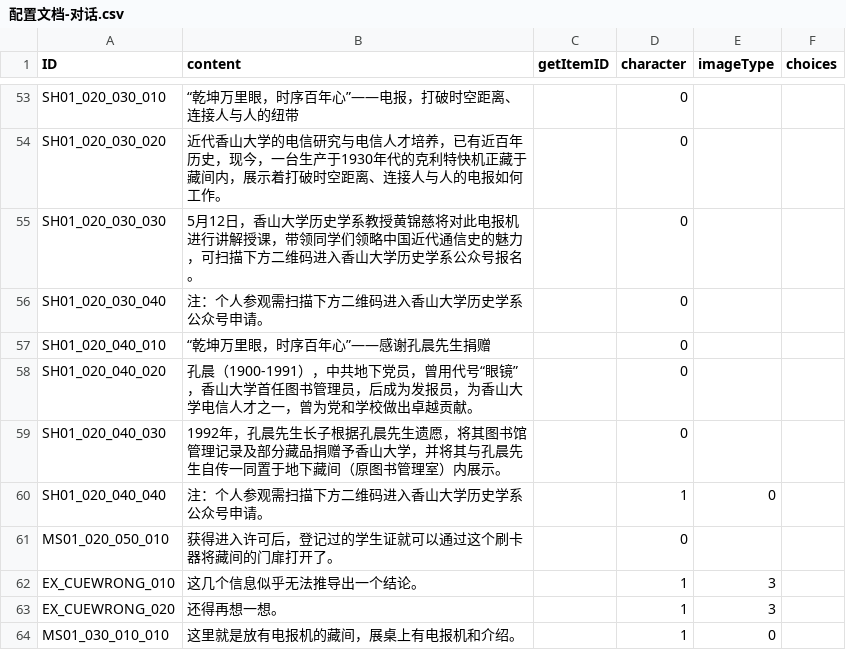
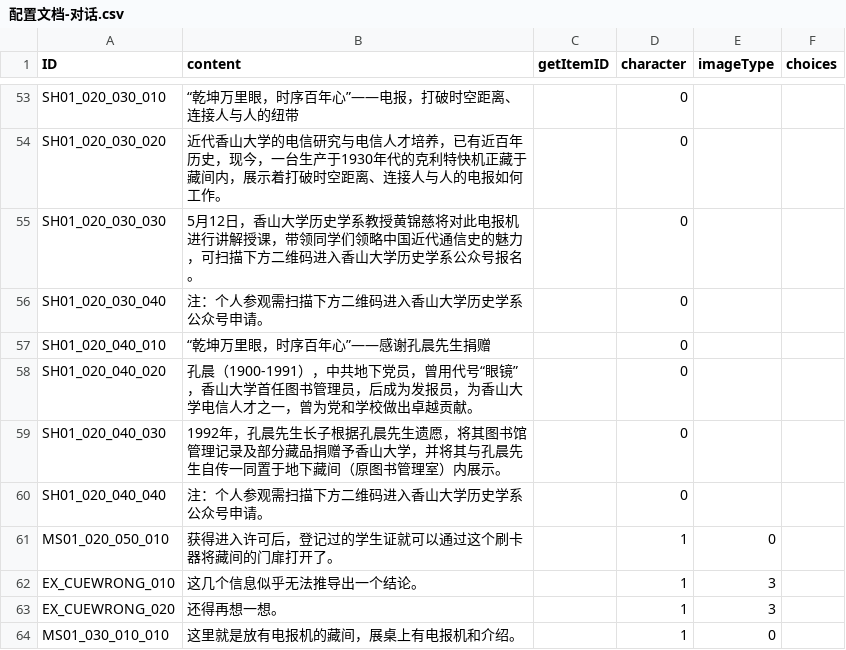
Before and after one commit to mentoschow/D-project, a CSV file: Assets/Resources/Configs/配置文档-对话.csv, drawn as a sheet; only a part is shown, gaps mark what is left out.

```diff
--- a/Assets/Resources/Configs/配置文档-对话.csv
+++ b/Assets/Resources/Configs/配置文档-对话.csv
@@ -59,4 +59,4 @@ SH01_020_040_020,孔晨（1900-1991），中共地下党员，曾用代号“眼
 SH01_020_040_030,1992年，孔晨先生长子根据孔晨先生遗愿，将其图书馆管理记录及部分藏品捐赠予香山大学，并将其与孔晨先生自传一同置于地下藏间（原图书管理室）内展示。,,0,,
-SH01_020_040_040,注：个人参观需扫描下方二维码进入香山大学历史学系公众号申请。,,1,0,
-MS01_020_050_010,获得进入许可后，登记过的学生证就可以通过这个刷卡器将藏间的门扉打开了。,,0,,
+SH01_020_040_040,注：个人参观需扫描下方二维码进入香山大学历史学系公众号申请。,,0,,
+MS01_020_050_010,获得进入许可后，登记过的学生证就可以通过这个刷卡器将藏间的门扉打开了。,,1,0,
 EX_CUEWRONG_010,这几个信息似乎无法推导出一个结论。,,1,3,
```
Also changed, not shown: Assets/Resources/Configs/配置文档-情节.csv, Assets/Resources/Configs/配置文档-角色移动.csv, 4 other files.
